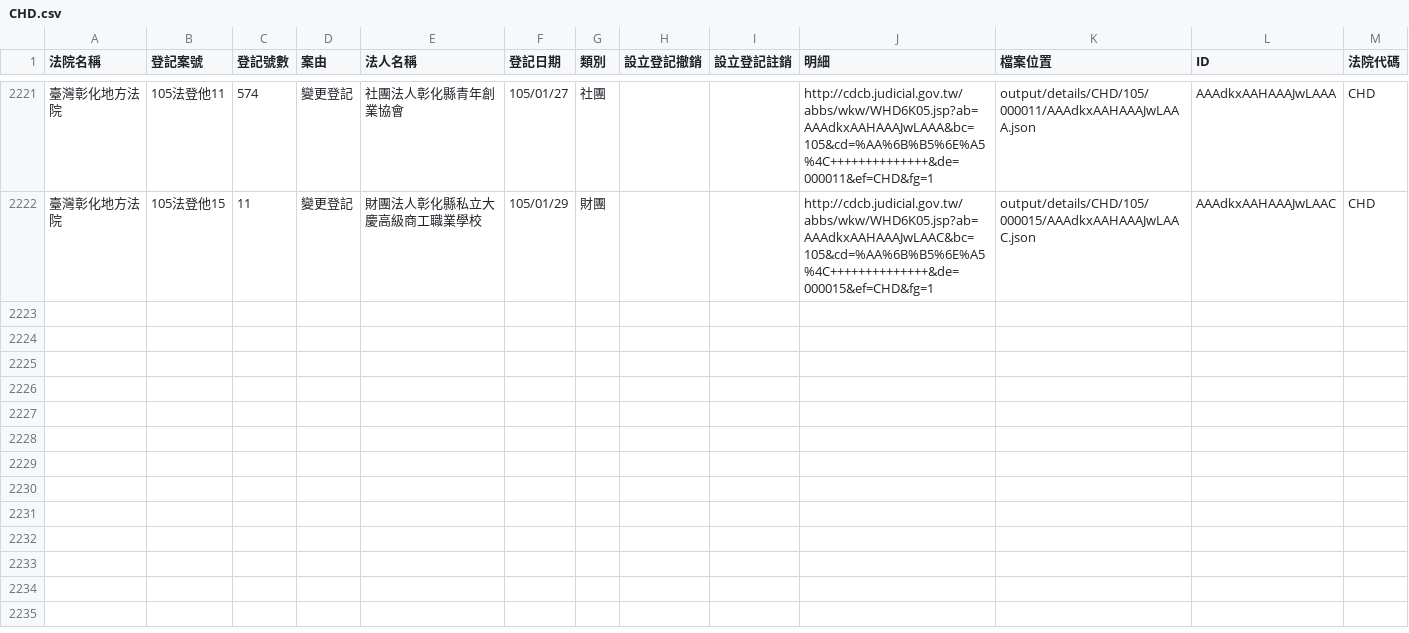
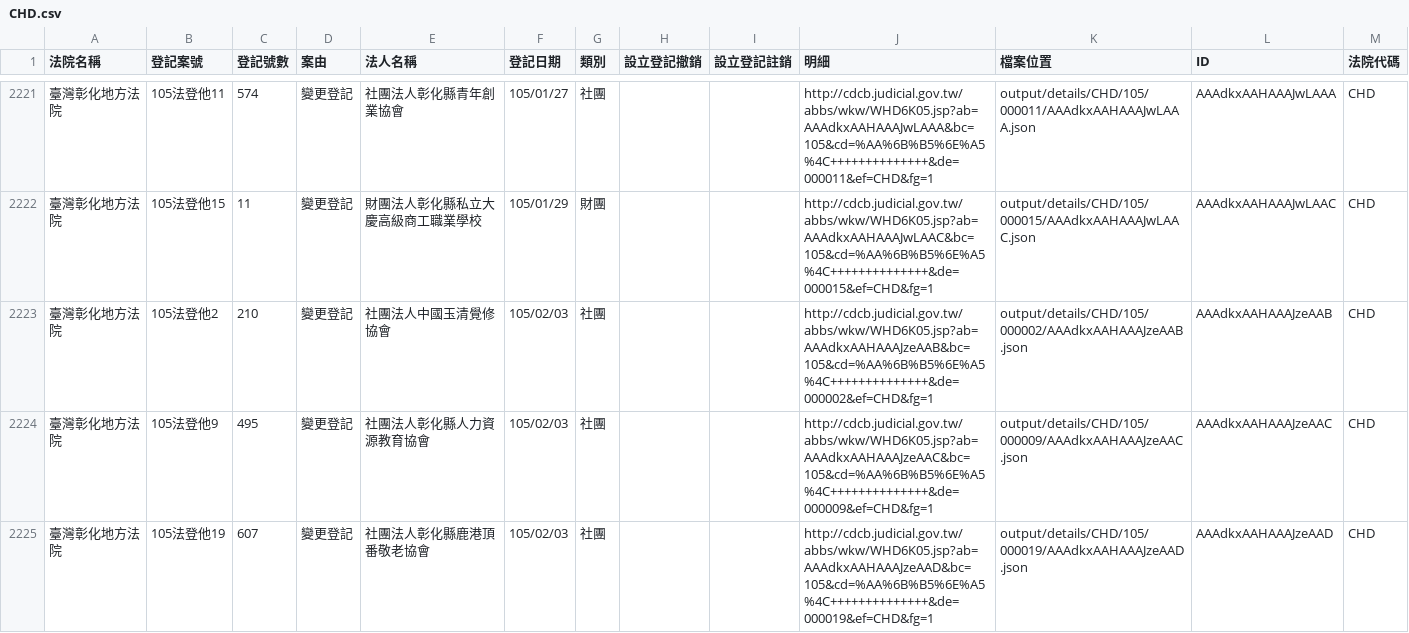
Before and after one commit to taichunmin/foundationtw, a CSV file: output/lists/CHD.csv, drawn as a sheet; only a part is shown, gaps mark what is left out; the diff names each change by its address in the sheet, - before the commit and + after, or states it on an @@ line.

```diff
--- a/output/lists/CHD.csv
+++ b/output/lists/CHD.csv
+row 2223: 臺灣彰化地方法院 | 105法登他2 | 210 | 變更登記 | 社團法人中國玉清覺修協會 | 105/02/03 | 社團 |  |  | http://cdcb.judicial.gov.tw/abbs/wkw/WHD6K05.jsp?ab=AAAdkxAAHAAAJzeAAB&bc=105&cd=%AA%6B%B5%6E%A5%4C++++++++++++++&de=000002&ef=CHD&fg=1 | output/details/CHD/105/000002/AAAdkxAAHAAAJzeAAB.json | AAAdkxAAHAAAJzeAAB | CHD
+row 2224: 臺灣彰化地方法院 | 105法登他9 | 495 | 變更登記 | 社團法人彰化縣人力資源教育協會 | 105/02/03 | 社團 |  |  | http://cdcb.judicial.gov.tw/abbs/wkw/WHD6K05.jsp?ab=AAAdkxAAHAAAJzeAAC&bc=105&cd=%AA%6B%B5%6E%A5%4C++++++++++++++&de=000009&ef=CHD&fg=1 | output/details/CHD/105/000009/AAAdkxAAHAAAJzeAAC.json | AAAdkxAAHAAAJzeAAC | CHD
+row 2225: 臺灣彰化地方法院 | 105法登他19 | 607 | 變更登記 | 社團法人彰化縣鹿港頂番敬老協會 | 105/02/03 | 社團 |  |  | http://cdcb.judicial.gov.tw/abbs/wkw/WHD6K05.jsp?ab=AAAdkxAAHAAAJzeAAD&bc=105&cd=%AA%6B%B5%6E%A5%4C++++++++++++++&de=000019&ef=CHD&fg=1 | output/details/CHD/105/000019/AAAdkxAAHAAAJzeAAD.json | AAAdkxAAHAAAJzeAAD | CHD
```
Also changed, not shown: output/lists/HLD.csv, output/lists/ILD.csv, 38 other files.
